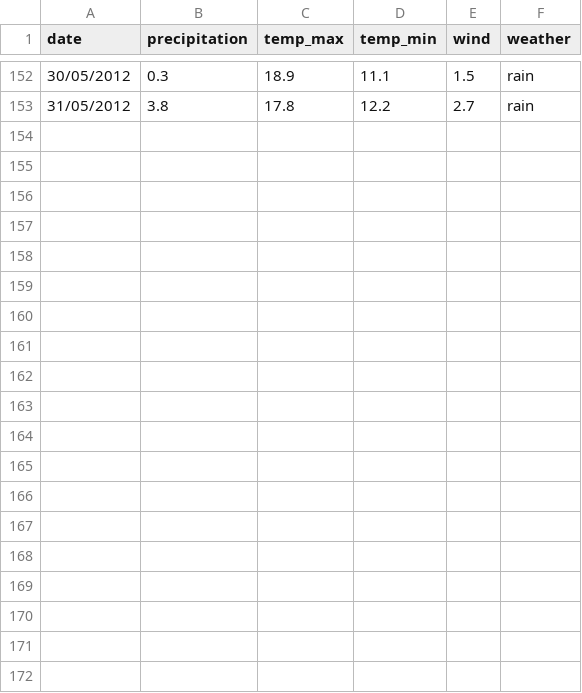
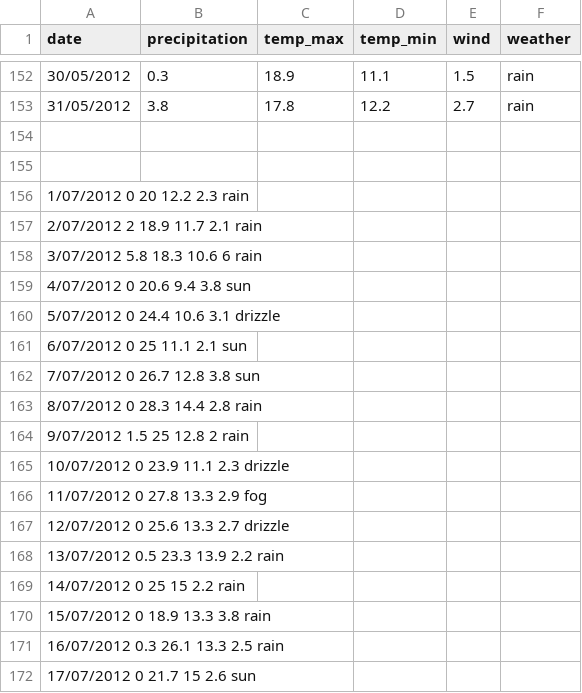
Before and after one commit to Des282/Dataset, a CSV file: seattle-weather.csv, drawn as a sheet; only a part is shown, gaps mark what is left out; the diff covers the shown part only; the diff names each change by its address in the sheet, - before the commit and + after, or states it on an @@ line.

Commit message:
Update seattle-weather.csv

```diff
--- a/seattle-weather.csv
+++ b/seattle-weather.csv
+row 154: (empty)
+row 155: (empty)
+row 156: 1/07/2012 0 20 12.2 2.3 rain
+row 157: 2/07/2012 2 18.9 11.7 2.1 rain
+row 158: 3/07/2012 5.8 18.3 10.6 6 rain
+row 159: 4/07/2012 0 20.6 9.4 3.8 sun
+row 160: 5/07/2012 0 24.4 10.6 3.1 drizzle
+row 161: 6/07/2012 0 25 11.1 2.1 sun
+row 162: 7/07/2012 0 26.7 12.8 3.8 sun
+row 163: 8/07/2012 0 28.3 14.4 2.8 rain
+row 164: 9/07/2012 1.5 25 12.8 2 rain
+row 165: 10/07/2012 0 23.9 11.1 2.3 drizzle
+row 166: 11/07/2012 0 27.8 13.3 2.9 fog
+row 167: 12/07/2012 0 25.6 13.3 2.7 drizzle
+row 168: 13/07/2012 0.5 23.3 13.9 2.2 rain
+row 169: 14/07/2012 0 25 15 2.2 rain
+row 170: 15/07/2012 0 18.9 13.3 3.8 rain
+row 171: 16/07/2012 0.3 26.1 13.3 2.5 rain
+row 172: 17/07/2012 0 21.7 15 2.6 sun
```
Also changed, not shown: 14 added rows elsewhere in this file.
